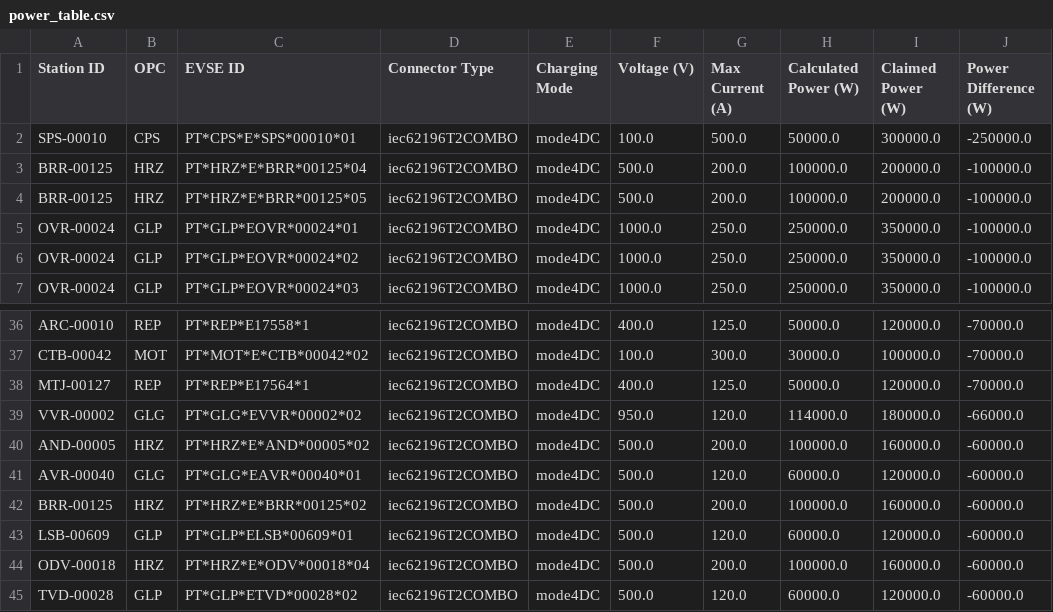
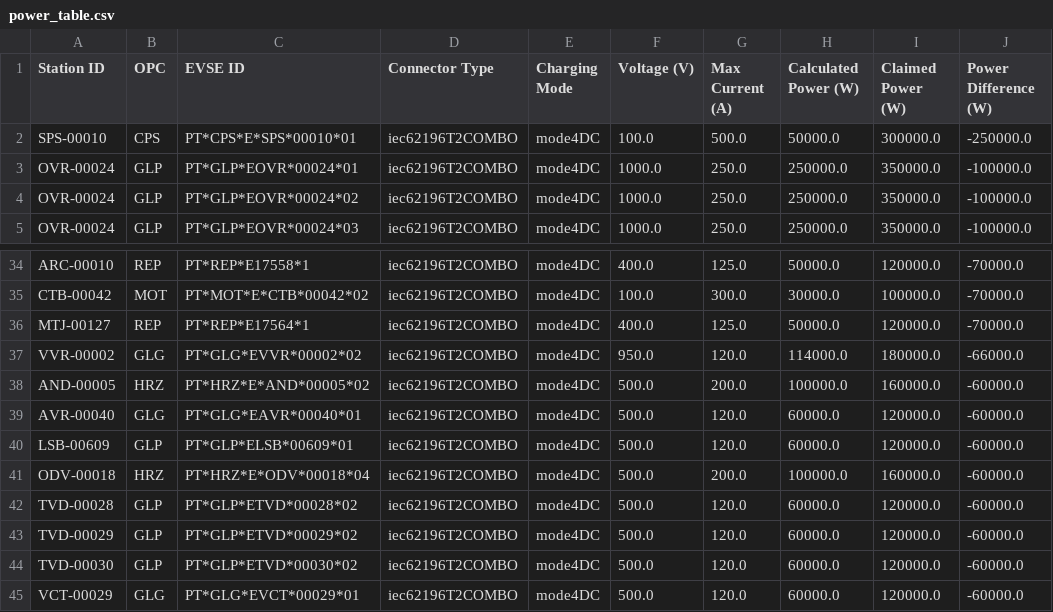
Before and after one commit to avataranedotas/get_NAP_mobie, a CSV file: power_table.csv, drawn as a sheet; only a part is shown, gaps mark what is left out; the shorter side is filled out with more unchanged rows.

```diff
--- a/power_table.csv
+++ b/power_table.csv
@@ -2,4 +2,2 @@ Station ID;OPC;EVSE ID;Connector Type;Charging Mode;Voltage (V);Max Current (A);
 SPS-00010;CPS;PT*CPS*E*SPS*00010*01;iec62196T2COMBO;mode4DC;100.0;500.0;50000.0;300000.0;-250000.0
-BRR-00125;HRZ;PT*HRZ*E*BRR*00125*04;iec62196T2COMBO;mode4DC;500.0;200.0;100000.0;200000.0;-100000.0
-BRR-00125;HRZ;PT*HRZ*E*BRR*00125*05;iec62196T2COMBO;mode4DC;500.0;200.0;100000.0;200000.0;-100000.0
 OVR-00024;GLP;PT*GLP*EOVR*00024*01;iec62196T2COMBO;mode4DC;1000.0;250.0;250000.0;350000.0;-100000.0
@@ -41,3 +39,2 @@ AND-00005;HRZ;PT*HRZ*E*AND*00005*02;iec62196T2COMBO;mode4DC;500.0;200.0;100000.0
 AVR-00040;GLG;PT*GLG*EAVR*00040*01;iec62196T2COMBO;mode4DC;500.0;120.0;60000.0;120000.0;-60000.0
-BRR-00125;HRZ;PT*HRZ*E*BRR*00125*02;iec62196T2COMBO;mode4DC;500.0;200.0;100000.0;160000.0;-60000.0
 LSB-00609;GLP;PT*GLP*ELSB*00609*01;iec62196T2COMBO;mode4DC;500.0;120.0;60000.0;120000.0;-60000.0
```
Also changed, not shown: opc_counts.csv, opc_counts.tsv, 10 other files.
